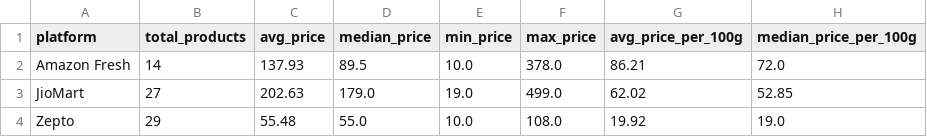
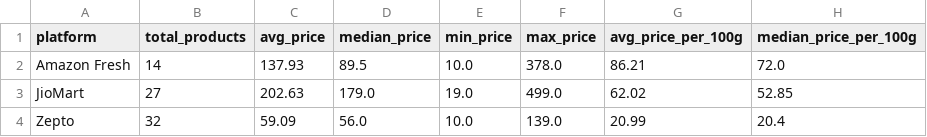
Before and after one commit to Jenisa-Merlin/Q-Commerce_Price_Comparison, a CSV file: data/processed_platform_summary.csv, drawn as a sheet.

```diff
--- a/data/processed_platform_summary.csv
+++ b/data/processed_platform_summary.csv
@@ -3,2 +3,2 @@ Amazon Fresh,14,137.93,89.5,10.0,378.0,86.21,72.0
 JioMart,27,202.63,179.0,19.0,499.0,62.02,52.85
-Zepto,29,55.48,55.0,10.0,108.0,19.92,19.0
+Zepto,32,59.09,56.0,10.0,139.0,20.99,20.4
```
Also changed, not shown: data/bread_products.csv, data/processed_brand_summary.csv, 1 other file.
